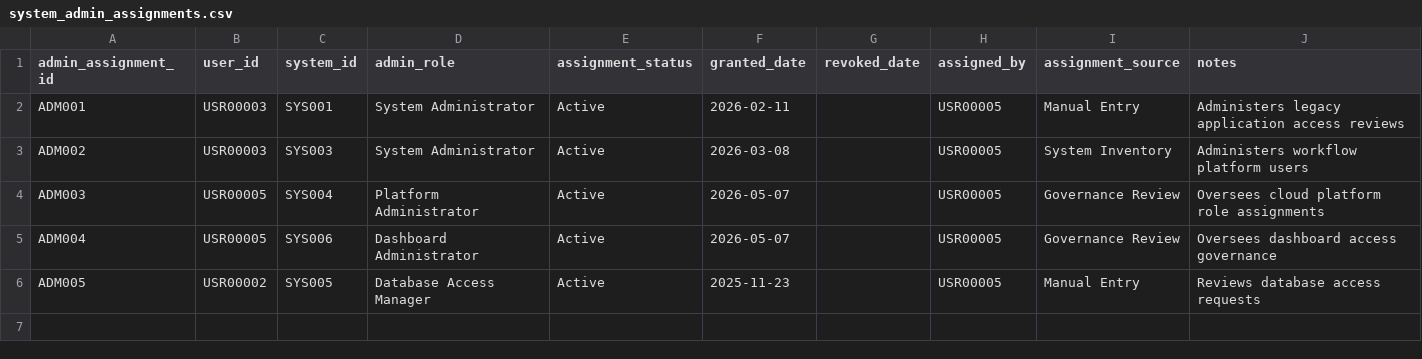
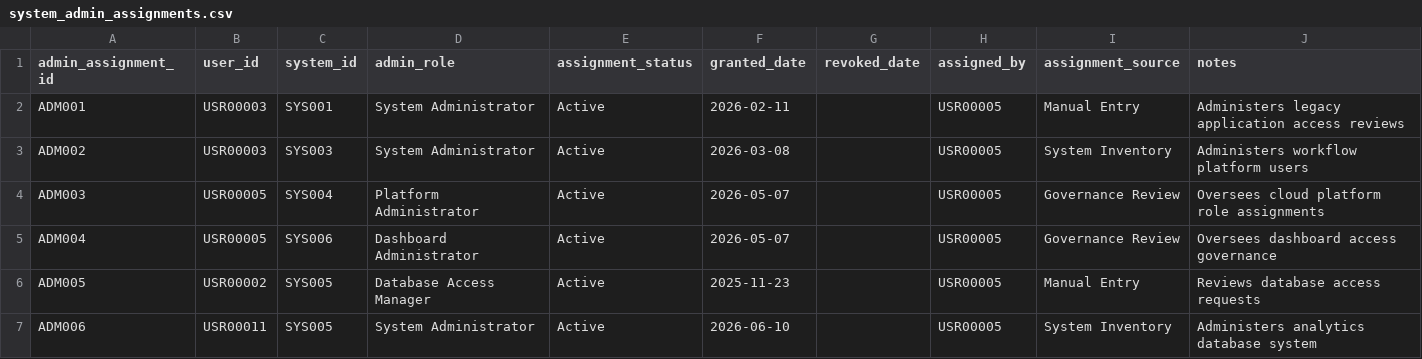
Before and after one commit to katieravenwood/AccessAtlas, a CSV file: data/system_admin_assignments.csv, drawn as a sheet; the diff names each change by its address in the sheet, - before the commit and + after, or states it on an @@ line.

```diff
--- a/data/system_admin_assignments.csv
+++ b/data/system_admin_assignments.csv
+row 7: ADM006 | USR00011 | SYS005 | System Administrator | Active | 2026-06-10 |  | USR00005 | System Inventory | Administers analytics database system
```
Also changed, not shown: data/access_assignments.csv, 1 other file.
